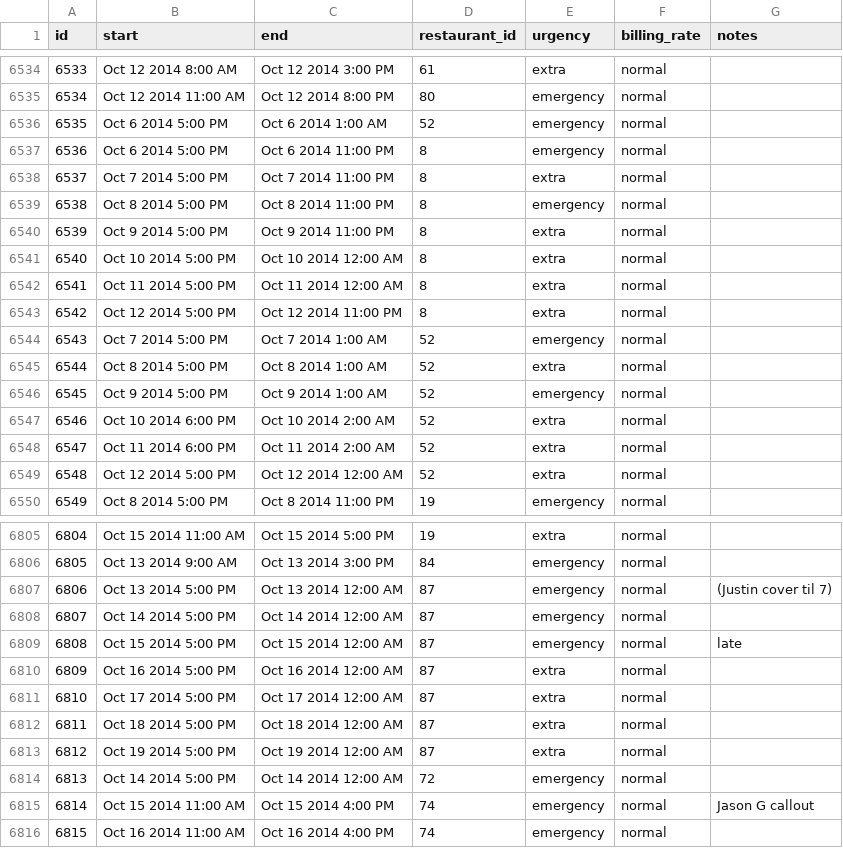
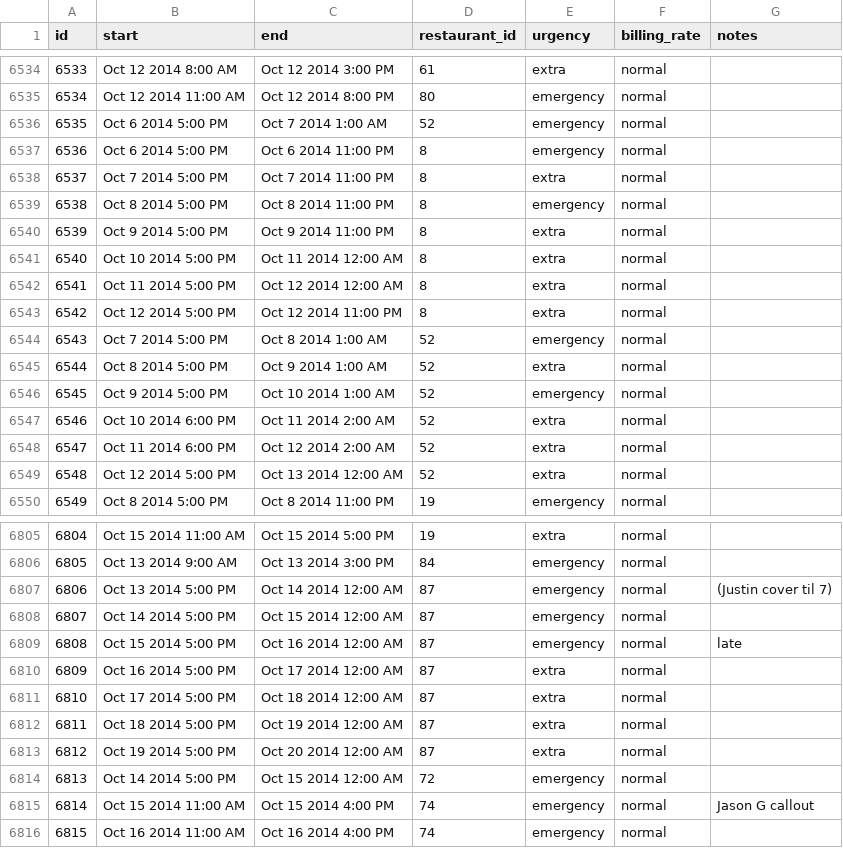
Before and after one commit to aguestuser/bks_on_rails, a CSV file: app/io/import/shifts/shifts.csv, drawn as a sheet; only a part is shown, gaps mark what is left out; the diff covers the shown part only.

Commit message:
fix post midnight shifts in import csv

```diff
--- a/app/io/import/shifts/shifts.csv
+++ b/app/io/import/shifts/shifts.csv
@@ -6535,3 +6535,3 @@ id,start,end,restaurant_id,urgency,billing_rate,notes
 6534,Oct 12 2014 11:00 AM,Oct 12 2014 8:00 PM,80,emergency,normal,
-6535,Oct 6 2014 5:00 PM,Oct 6 2014 1:00 AM,52,emergency,normal,
+6535,Oct 6 2014 5:00 PM,Oct 7 2014 1:00 AM,52,emergency,normal,
 6536,Oct 6 2014 5:00 PM,Oct 6 2014 11:00 PM,8,emergency,normal,
@@ -6540,11 +6540,11 @@ id,start,end,restaurant_id,urgency,billing_rate,notes
 6539,Oct 9 2014 5:00 PM,Oct 9 2014 11:00 PM,8,extra,normal,
-6540,Oct 10 2014 5:00 PM,Oct 10 2014 12:00 AM,8,extra,normal,
-6541,Oct 11 2014 5:00 PM,Oct 11 2014 12:00 AM,8,extra,normal,
+6540,Oct 10 2014 5:00 PM,Oct 11 2014 12:00 AM,8,extra,normal,
+6541,Oct 11 2014 5:00 PM,Oct 12 2014 12:00 AM,8,extra,normal,
 6542,Oct 12 2014 5:00 PM,Oct 12 2014 11:00 PM,8,extra,normal,
-6543,Oct 7 2014 5:00 PM,Oct 7 2014 1:00 AM,52,emergency,normal,
-6544,Oct 8 2014 5:00 PM,Oct 8 2014 1:00 AM,52,extra,normal,
-6545,Oct 9 2014 5:00 PM,Oct 9 2014 1:00 AM,52,emergency,normal,
-6546,Oct 10 2014 6:00 PM,Oct 10 2014 2:00 AM,52,extra,normal,
-6547,Oct 11 2014 6:00 PM,Oct 11 2014 2:00 AM,52,extra,normal,
-6548,Oct 12 2014 5:00 PM,Oct 12 2014 12:00 AM,52,extra,normal,
+6543,Oct 7 2014 5:00 PM,Oct 8 2014 1:00 AM,52,emergency,normal,
+6544,Oct 8 2014 5:00 PM,Oct 9 2014 1:00 AM,52,extra,normal,
+6545,Oct 9 2014 5:00 PM,Oct 10 2014 1:00 AM,52,emergency,normal,
+6546,Oct 10 2014 6:00 PM,Oct 11 2014 2:00 AM,52,extra,normal,
+6547,Oct 11 2014 6:00 PM,Oct 12 2014 2:00 AM,52,extra,normal,
+6548,Oct 12 2014 5:00 PM,Oct 13 2014 12:00 AM,52,extra,normal,
 6549,Oct 8 2014 5:00 PM,Oct 8 2014 11:00 PM,19,emergency,normal,
@@ -6806,10 +6806,10 @@ id,start,end,restaurant_id,urgency,billing_rate,notes
 6805,Oct 13 2014 9:00 AM,Oct 13 2014 3:00 PM,84,emergency,normal,
-6806,Oct 13 2014 5:00 PM,Oct 13 2014 12:00 AM,87,emergency,normal,(Justin cover til 7)
-6807,Oct 14 2014 5:00 PM,Oct 14 2014 12:00 AM,87,emergency,normal,
-6808,Oct 15 2014 5:00 PM,Oct 15 2014 12:00 AM,87,emergency,normal,late
-6809,Oct 16 2014 5:00 PM,Oct 16 2014 12:00 AM,87,extra,normal,
-6810,Oct 17 2014 5:00 PM,Oct 17 2014 12:00 AM,87,extra,normal,
-6811,Oct 18 2014 5:00 PM,Oct 18 2014 12:00 AM,87,extra,normal,
-6812,Oct 19 2014 5:00 PM,Oct 19 2014 12:00 AM,87,extra,normal,
-6813,Oct 14 2014 5:00 PM,Oct 14 2014 12:00 AM,72,emergency,normal,
+6806,Oct 13 2014 5:00 PM,Oct 14 2014 12:00 AM,87,emergency,normal,(Justin cover til 7)
+6807,Oct 14 2014 5:00 PM,Oct 15 2014 12:00 AM,87,emergency,normal,
+6808,Oct 15 2014 5:00 PM,Oct 16 2014 12:00 AM,87,emergency,normal,late
+6809,Oct 16 2014 5:00 PM,Oct 17 2014 12:00 AM,87,extra,normal,
+6810,Oct 17 2014 5:00 PM,Oct 18 2014 12:00 AM,87,extra,normal,
+6811,Oct 18 2014 5:00 PM,Oct 19 2014 12:00 AM,87,extra,normal,
+6812,Oct 19 2014 5:00 PM,Oct 20 2014 12:00 AM,87,extra,normal,
+6813,Oct 14 2014 5:00 PM,Oct 15 2014 12:00 AM,72,emergency,normal,
 6814,Oct 15 2014 11:00 AM,Oct 15 2014 4:00 PM,74,emergency,normal,Jason G callout
```
Also changed, not shown: 9 edited cells elsewhere in this file.
